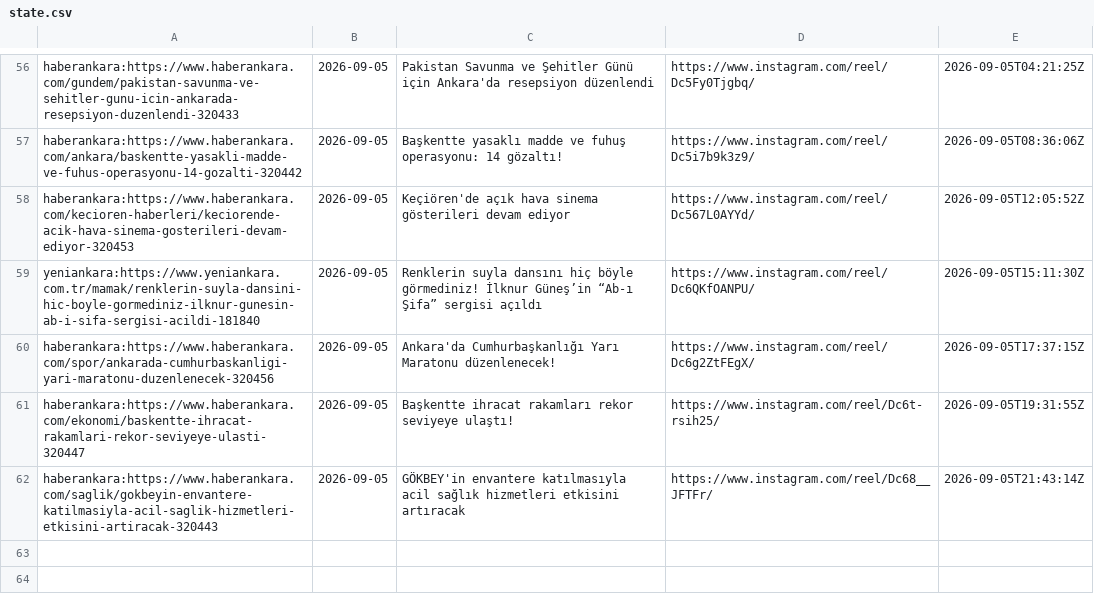
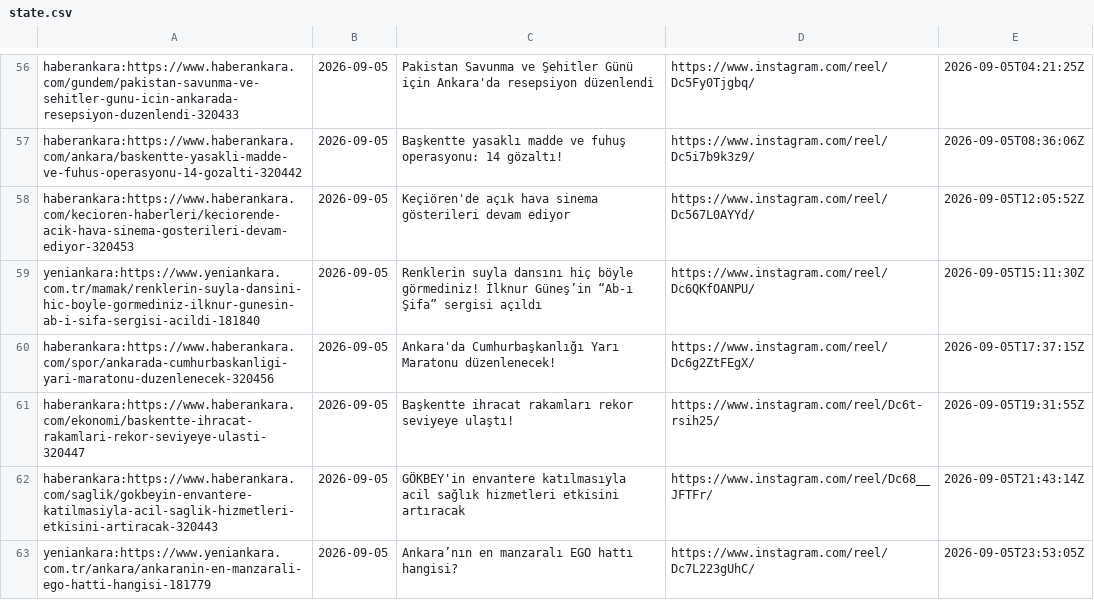
Before and after one commit to beachturk/6saniyedeankara-pipeline, a CSV file: projects/ankara/state.csv, drawn as a sheet; only a part is shown, gaps mark what is left out.

```diff
--- a/projects/ankara/state.csv
+++ b/projects/ankara/state.csv
@@ -62 +62,2 @@ haberankara:https://www.haberankara.com/ekonomi/baskentte-ihracat-rakamlari-reko
 haberankara:https://www.haberankara.com/saglik/gokbeyin-envantere-katilmasiyla-acil-saglik-hizmetleri-etkisini-artiracak-320443,2026-09-05,GÖKBEY'in envantere katılmasıyla acil sağlık hizmetleri etkisini artıracak,https://www.instagram.com/reel/Dc68__JFTFr/,2026-09-05T21:43:14Z
+yeniankara:https://www.yeniankara.com.tr/ankara/ankaranin-en-manzarali-ego-hatti-hangisi-181779,2026-09-05,Ankara’nın en manzaralı EGO hattı hangisi?,https://www.instagram.com/reel/Dc7L223gUhC/,2026-09-05T23:53:05Z
```
